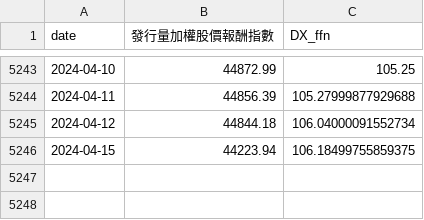
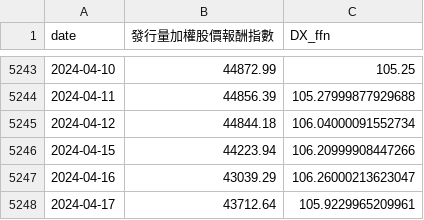
Before and after one commit to catt5881/CBc, a CSV file: exchange.csv, drawn as a sheet; only a part is shown, gaps mark what is left out.

```diff
--- a/exchange.csv
+++ b/exchange.csv
@@ -5245,2 +5245,4 @@ date,發行量加權股價報酬指數,DX_ffn
 2024-04-12,44844.18,106.04000091552734
-2024-04-15,44223.94,106.18499755859375
+2024-04-15,44223.94,106.20999908447266
+2024-04-16,43039.29,106.26000213623047
+2024-04-17,43712.64,105.9229965209961
```
Also changed, not shown: allstock_評分Q.csv, df_combined_評分Q.csv, 5 other files.
